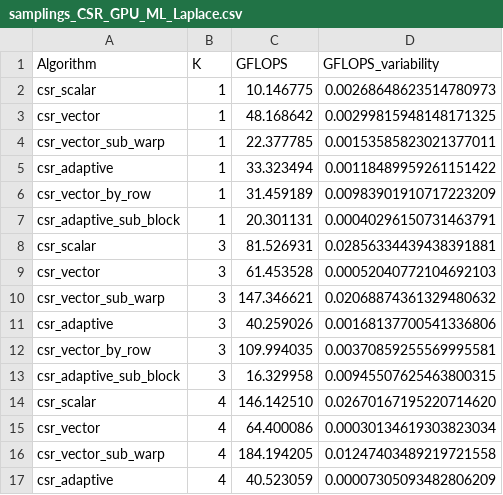
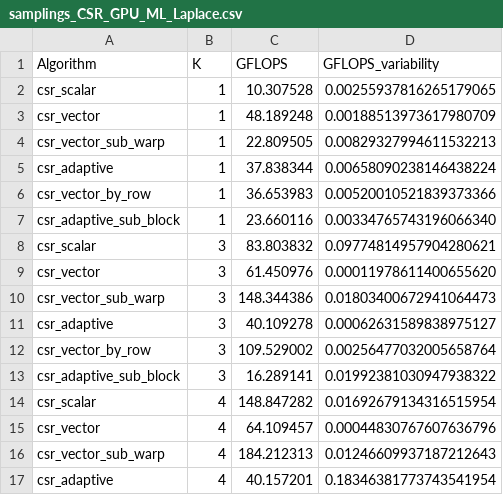
Before and after one commit to ludovico99/Progetto-SCPA, a CSV file: plots/samplings_CSR_GPU_ML_Laplace.csv, drawn as a sheet; only a part is shown; the diff covers the shown part only.

```diff
--- a/plots/samplings_CSR_GPU_ML_Laplace.csv
+++ b/plots/samplings_CSR_GPU_ML_Laplace.csv
@@ -1,17 +1,17 @@
 Algorithm,K,GFLOPS,GFLOPS_variability
-csr_scalar,1, 10.146775,0.00268648623514780973
-csr_vector,1, 48.168642,0.00299815948148171325
-csr_vector_sub_warp,1, 22.377785,0.00153585823021377011
-csr_adaptive,1, 33.323494,0.00118489959261151422
-csr_vector_by_row,1, 31.459189,0.00983901910717223209
-csr_adaptive_sub_block,1, 20.301131,0.00040296150731463791
-csr_scalar,3, 81.526931,0.02856334439438391881
-csr_vector,3, 61.453528,0.00052040772104692103
-csr_vector_sub_warp,3, 147.346621,0.02068874361329480632
-csr_adaptive,3, 40.259026,0.00168137700541336806
-csr_vector_by_row,3, 109.994035,0.00370859255569995581
-csr_adaptive_sub_block,3, 16.329958,0.00945507625463800315
-csr_scalar,4, 146.142510,0.02670167195220714620
-csr_vector,4, 64.400086,0.00030134619303823034
-csr_vector_sub_warp,4, 184.194205,0.01247403489219721558
-csr_adaptive,4, 40.523059,0.00007305093482806209
+csr_scalar,1, 10.307528,0.00255937816265179065
+csr_vector,1, 48.189248,0.00188513973617980709
+csr_vector_sub_warp,1, 22.809505,0.00829327994611532213
+csr_adaptive,1, 37.838344,0.00658090238146438224
+csr_vector_by_row,1, 36.653983,0.00520010521839373366
+csr_adaptive_sub_block,1, 23.660116,0.00334765743196066340
+csr_scalar,3, 83.803832,0.09774814957904280621
+csr_vector,3, 61.450976,0.00011978611400655620
+csr_vector_sub_warp,3, 148.344386,0.01803400672941064473
+csr_adaptive,3, 40.109278,0.00062631589838975127
+csr_vector_by_row,3, 109.529002,0.00256477032005658764
+csr_adaptive_sub_block,3, 16.289141,0.01992381030947938322
+csr_scalar,4, 148.847282,0.01692679134316515954
+csr_vector,4, 64.109457,0.00044830767607636796
+csr_vector_sub_warp,4, 184.212313,0.01246609937187212643
+csr_adaptive,4, 40.157201,0.18346381773743541954
```
Also changed, not shown: 64 edited cells elsewhere in this file, plots/samplings_CSR_GPU_adder_dcop_32.csv, 22 other files.
